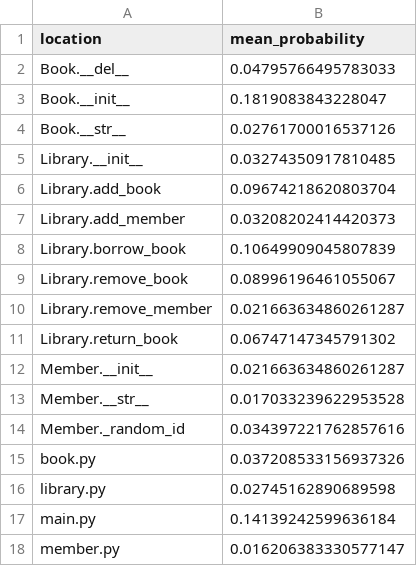
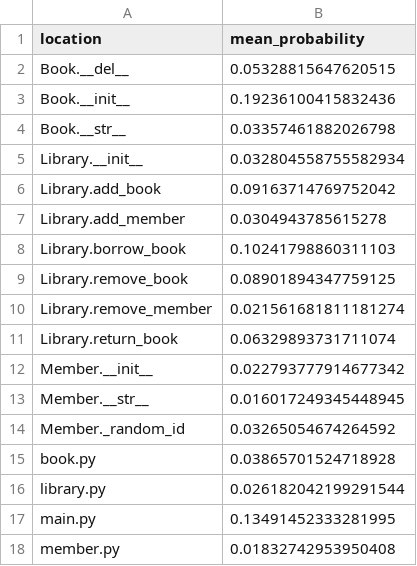
Before and after one commit to tetsu19n1101087/debugging-simulation, a CSV file: python/data/mean_probability_duplicate.csv, drawn as a sheet.

```diff
--- a/python/data/mean_probability_duplicate.csv
+++ b/python/data/mean_probability_duplicate.csv
@@ -1,18 +1,18 @@
 location,mean_probability
-Book.__del__,0.04795766495783033
-Book.__init__,0.1819083843228047
-Book.__str__,0.02761700016537126
-Library.__init__,0.03274350917810485
-Library.add_book,0.09674218620803704
-Library.add_member,0.03208202414420373
-Library.borrow_book,0.10649909045807839
-Library.remove_book,0.08996196461055067
-Library.remove_member,0.021663634860261287
-Library.return_book,0.06747147345791302
-Member.__init__,0.021663634860261287
-Member.__str__,0.017033239622953528
-Member._random_id,0.034397221762857616
-book.py,0.037208533156937326
-library.py,0.02745162890689598
-main.py,0.14139242599636184
-member.py,0.016206383330577147
+Book.__del__,0.05328815647620515
+Book.__init__,0.19236100415832436
+Book.__str__,0.03357461882026798
+Library.__init__,0.032804558755582934
+Library.add_book,0.09163714769752042
+Library.add_member,0.0304943785615278
+Library.borrow_book,0.10241798860311103
+Library.remove_book,0.08901894347759125
+Library.remove_member,0.021561681811181274
+Library.return_book,0.06329893731711074
+Member.__init__,0.022793777914677342
+Member.__str__,0.016017249345448945
+Member._random_id,0.03265054674264592
+book.py,0.03865701524718928
+library.py,0.026182042199291544
+main.py,0.13491452333281995
+member.py,0.01832742953950408
```
Also changed, not shown: python/data/jsd_results.csv, python/data/mean_probability_duplicate_correct_true.csv, 3 other files.
